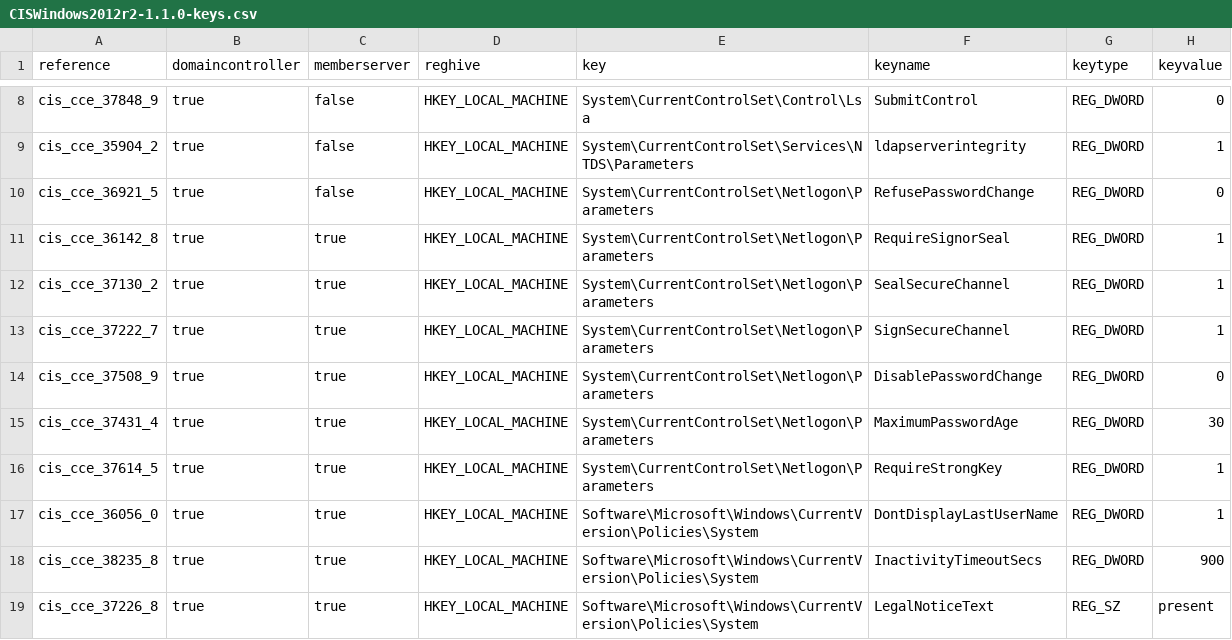
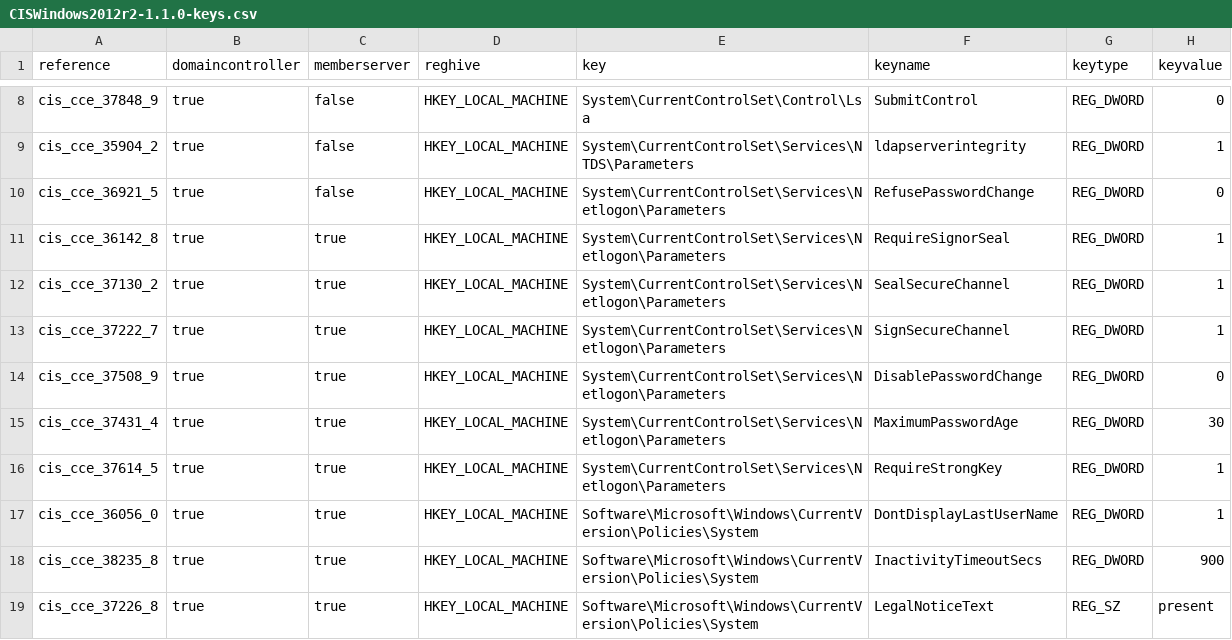
Before and after one commit to rismoney/puppet-win-cis, a CSV file: lib/facter/CISWindows2012r2-1.1.0-keys.csv, drawn as a sheet; only a part is shown, gaps mark what is left out.

Commit message:
fix registry paths for netlogon entries

```diff
--- a/lib/facter/CISWindows2012r2-1.1.0-keys.csv
+++ b/lib/facter/CISWindows2012r2-1.1.0-keys.csv
@@ -9,9 +9,9 @@ cis_cce_37848_9,true,false,HKEY_LOCAL_MACHINE,System\CurrentControlSet\Control\L
 cis_cce_35904_2,true,false,HKEY_LOCAL_MACHINE,System\CurrentControlSet\Services\NTDS\Parameters,ldapserverintegrity,REG_DWORD,1
-cis_cce_36921_5,true,false,HKEY_LOCAL_MACHINE,System\CurrentControlSet\Netlogon\Parameters,RefusePasswordChange,REG_DWORD,0
-cis_cce_36142_8,true,true,HKEY_LOCAL_MACHINE,System\CurrentControlSet\Netlogon\Parameters,RequireSignorSeal,REG_DWORD,1
-cis_cce_37130_2,true,true,HKEY_LOCAL_MACHINE,System\CurrentControlSet\Netlogon\Parameters,SealSecureChannel,REG_DWORD,1
-cis_cce_37222_7,true,true,HKEY_LOCAL_MACHINE,System\CurrentControlSet\Netlogon\Parameters,SignSecureChannel,REG_DWORD,1
-cis_cce_37508_9,true,true,HKEY_LOCAL_MACHINE,System\CurrentControlSet\Netlogon\Parameters,DisablePasswordChange,REG_DWORD,0
-cis_cce_37431_4,true,true,HKEY_LOCAL_MACHINE,System\CurrentControlSet\Netlogon\Parameters,MaximumPasswordAge,REG_DWORD,30
-cis_cce_37614_5,true,true,HKEY_LOCAL_MACHINE,System\CurrentControlSet\Netlogon\Parameters,RequireStrongKey,REG_DWORD,1
+cis_cce_36921_5,true,false,HKEY_LOCAL_MACHINE,System\CurrentControlSet\Services\Netlogon\Parameters,RefusePasswordChange,REG_DWORD,0
+cis_cce_36142_8,true,true,HKEY_LOCAL_MACHINE,System\CurrentControlSet\Services\Netlogon\Parameters,RequireSignorSeal,REG_DWORD,1
+cis_cce_37130_2,true,true,HKEY_LOCAL_MACHINE,System\CurrentControlSet\Services\Netlogon\Parameters,SealSecureChannel,REG_DWORD,1
+cis_cce_37222_7,true,true,HKEY_LOCAL_MACHINE,System\CurrentControlSet\Services\Netlogon\Parameters,SignSecureChannel,REG_DWORD,1
+cis_cce_37508_9,true,true,HKEY_LOCAL_MACHINE,System\CurrentControlSet\Services\Netlogon\Parameters,DisablePasswordChange,REG_DWORD,0
+cis_cce_37431_4,true,true,HKEY_LOCAL_MACHINE,System\CurrentControlSet\Services\Netlogon\Parameters,MaximumPasswordAge,REG_DWORD,30
+cis_cce_37614_5,true,true,HKEY_LOCAL_MACHINE,System\CurrentControlSet\Services\Netlogon\Parameters,RequireStrongKey,REG_DWORD,1
 cis_cce_36056_0,true,true,HKEY_LOCAL_MACHINE,Software\Microsoft\Windows\CurrentVersion\Policies\System,DontDisplayLastUserName,REG_DWORD,1
```
